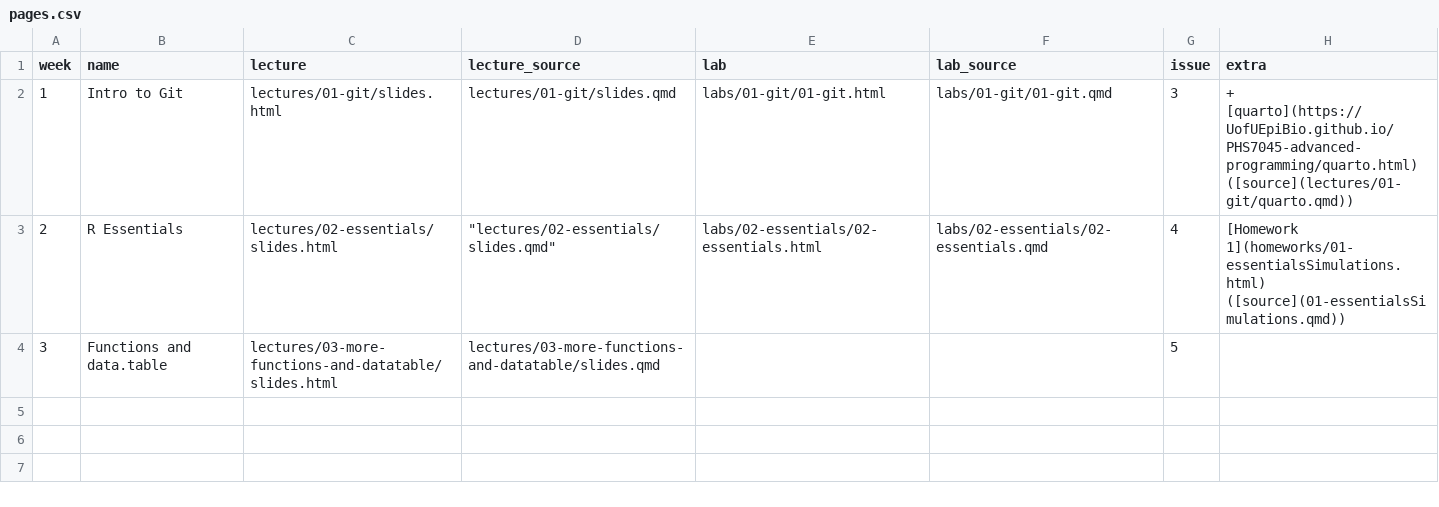
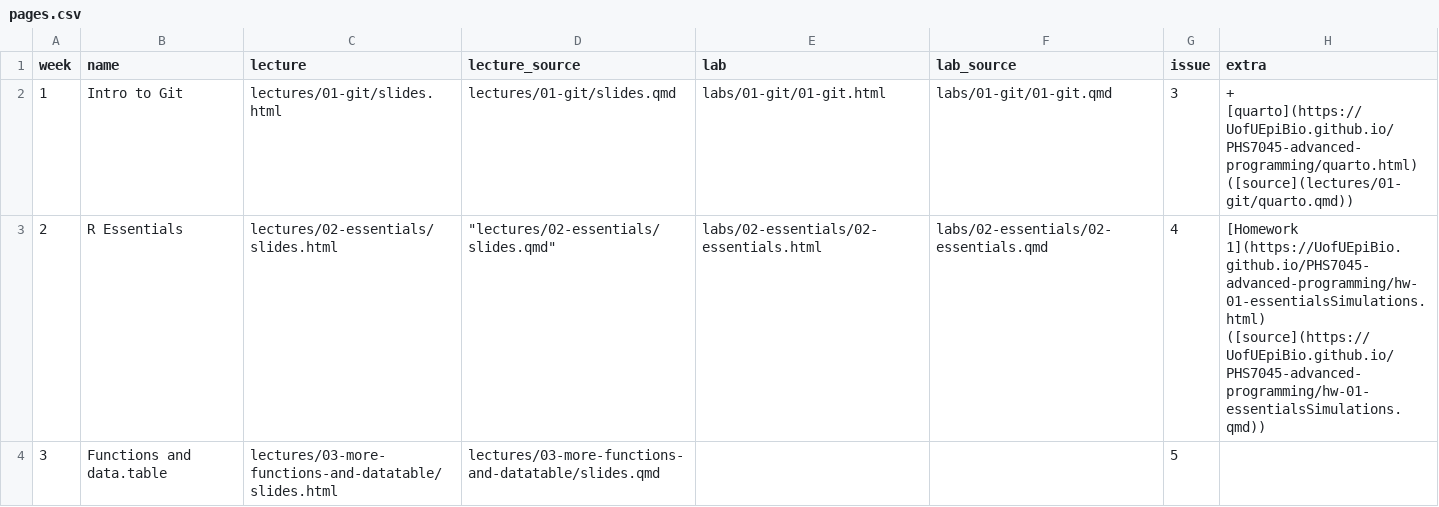
Before and after one commit to UofUEpiBio/PHS7045-advanced-programming, a CSV file: pages.csv, drawn as a sheet.

Commit message:
Updated homework links

```diff
--- a/pages.csv
+++ b/pages.csv
@@ -2,3 +2,3 @@ week,name,lecture,lecture_source,lab,lab_source,issue,extra
 1,Intro to Git,lectures/01-git/slides.html,lectures/01-git/slides.qmd,labs/01-git/01-git.html,labs/01-git/01-git.qmd,3,+ [quarto](https://UofUEpiBio.github.io/PHS7045-advanced-programming/quarto.html) ([source](lectures/01-git/quarto.qmd))
-2,R Essentials,lectures/02-essentials/slides.html," ""lectures/02-essentials/slides.qmd""",labs/02-essentials/02-essentials.html,labs/02-essentials/02-essentials.qmd,4,[Homework 1](homeworks/01-essentialsSimulations.html) ([source](01-essentialsSimulations.qmd))
+2,R Essentials,lectures/02-essentials/slides.html," ""lectures/02-essentials/slides.qmd""",labs/02-essentials/02-essentials.html,labs/02-essentials/02-essentials.qmd,4,[Homework 1](https://UofUEpiBio.github.io/PHS7045-advanced-programming/hw-01-essentialsSimulations.html) ([source](https://UofUEpiBio.github.io/PHS7045-advanced-programming/hw-01-essentialsSimulations.qmd))
 3,"Functions and data.table","lectures/03-more-functions-and-datatable/slides.html","lectures/03-more-functions-and-datatable/slides.qmd","","",5,""
```
